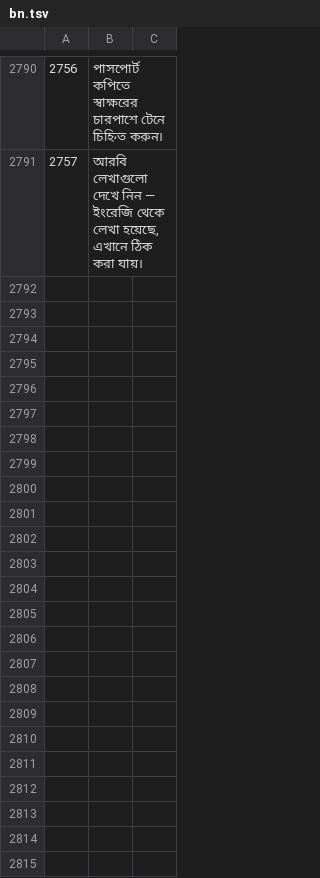
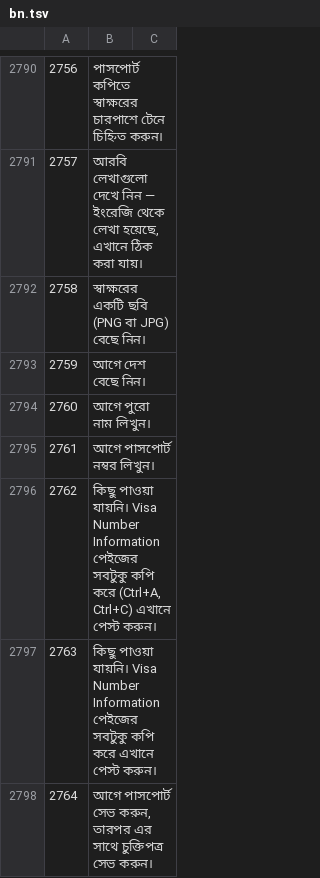
Before and after one commit to sjn6t9/migV33, a TSV file: i18n/bn.tsv, drawn as a sheet; only a part is shown, gaps mark what is left out; the diff names each change by its address in the sheet, - before the commit and + after, or states it on an @@ line.

```diff
--- a/i18n/bn.tsv
+++ b/i18n/bn.tsv
+row 2792: 2758 | স্বাক্ষরের একটি ছবি (PNG বা JPG) বেছে নিন।
+row 2793: 2759 | আগে দেশ বেছে নিন।
+row 2794: 2760 | আগে পুরো নাম লিখুন।
+row 2795: 2761 | আগে পাসপোর্ট নম্বর লিখুন।
+row 2796: 2762 | কিছু পাওয়া যায়নি। Visa Number Information পেইজের সবটুকু কপি করে (Ctrl+A, Ctrl+C) এখানে পেস্ট করুন।
+row 2797: 2763 | কিছু পাওয়া যায়নি। Visa Number Information পেইজের সবটুকু কপি করে এখানে পেস্ট করুন।
+row 2798: 2764 | আগে পাসপোর্ট সেভ করুন, তারপর এর সাথে চুক্তিপত্র সেভ করুন।
```
Also changed, not shown: i18n/ar.tsv, i18n/hi.tsv, 15 other files.
